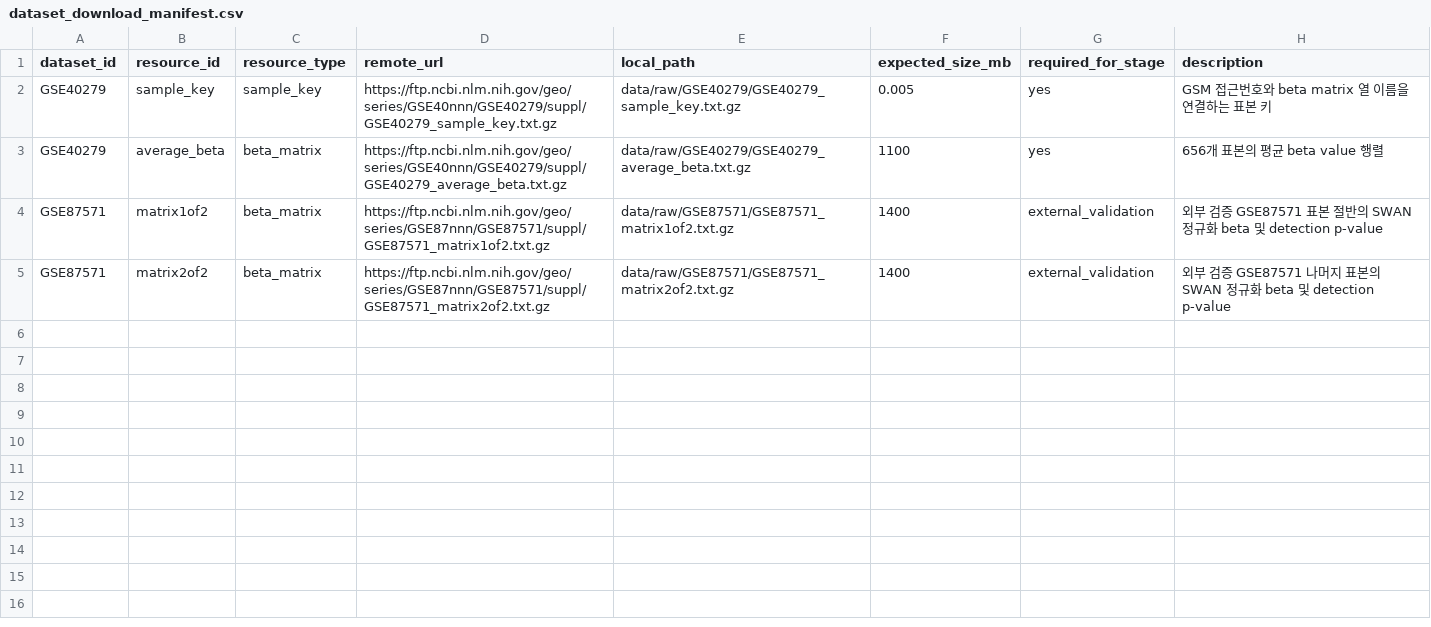
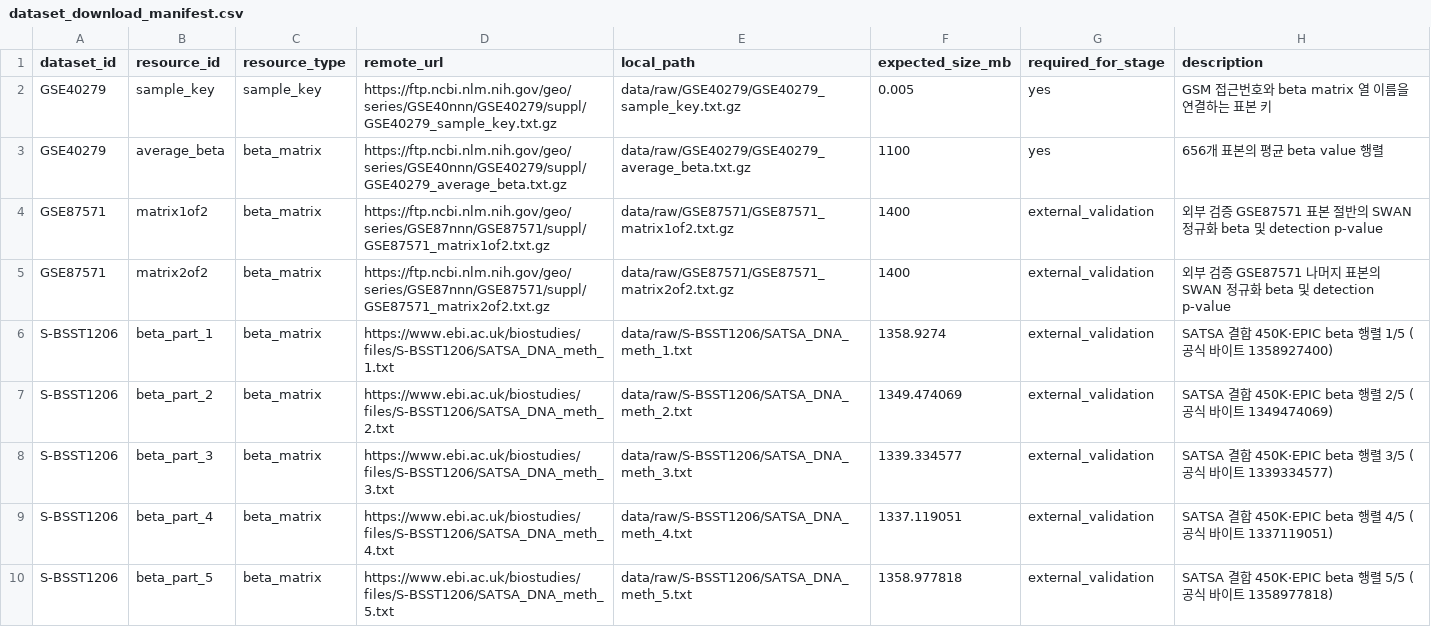
Before and after one commit to JunSeobGo/dna-methylation-age-analysis, a CSV file: config/dataset_download_manifest.csv, drawn as a sheet; the diff names each change by its address in the sheet, - before the commit and + after, or states it on an @@ line.

Commit message:
feat: SATSA 스트리밍 추출 기준 고정

```diff
--- a/config/dataset_download_manifest.csv
+++ b/config/dataset_download_manifest.csv
+row 6: S-BSST1206 | beta_part_1 | beta_matrix | https://www.ebi.ac.uk/biostudies/files/S-BSST1206/SATSA_DNA_meth_1.txt | data/raw/S-BSST1206/SATSA_DNA_meth_1.txt | 1358.9274 | external_validation | SATSA 결합 450K·EPIC beta 행렬 1/5 (공식 바이트 1358927400)
+row 7: S-BSST1206 | beta_part_2 | beta_matrix | https://www.ebi.ac.uk/biostudies/files/S-BSST1206/SATSA_DNA_meth_2.txt | data/raw/S-BSST1206/SATSA_DNA_meth_2.txt | 1349.474069 | external_validation | SATSA 결합 450K·EPIC beta 행렬 2/5 (공식 바이트 1349474069)
+row 8: S-BSST1206 | beta_part_3 | beta_matrix | https://www.ebi.ac.uk/biostudies/files/S-BSST1206/SATSA_DNA_meth_3.txt | data/raw/S-BSST1206/SATSA_DNA_meth_3.txt | 1339.334577 | external_validation | SATSA 결합 450K·EPIC beta 행렬 3/5 (공식 바이트 1339334577)
+row 9: S-BSST1206 | beta_part_4 | beta_matrix | https://www.ebi.ac.uk/biostudies/files/S-BSST1206/SATSA_DNA_meth_4.txt | data/raw/S-BSST1206/SATSA_DNA_meth_4.txt | 1337.119051 | external_validation | SATSA 결합 450K·EPIC beta 행렬 4/5 (공식 바이트 1337119051)
+row 10: S-BSST1206 | beta_part_5 | beta_matrix | https://www.ebi.ac.uk/biostudies/files/S-BSST1206/SATSA_DNA_meth_5.txt | data/raw/S-BSST1206/SATSA_DNA_meth_5.txt | 1358.977818 | external_validation | SATSA 결합 450K·EPIC beta 행렬 5/5 (공식 바이트 1358977818)
```
Also changed, not shown: 6 other files.
